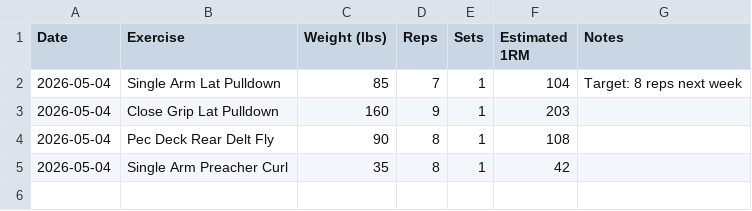
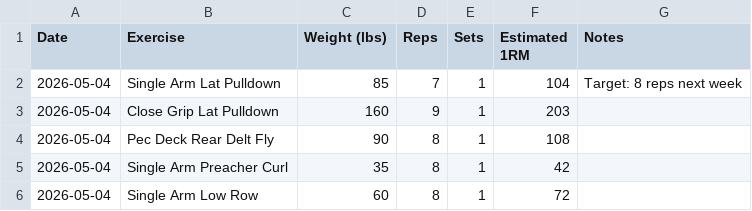
Before and after one commit to needhamcookn-creator/Portfolio, a CSV file: training-tracker/lift-tracker.csv, drawn as a sheet; the diff names each change by its address in the sheet, - before the commit and + after, or states it on an @@ line.

```diff
--- a/training-tracker/lift-tracker.csv
+++ b/training-tracker/lift-tracker.csv
+row 6: 2026-05-04 | Single Arm Low Row | 60 | 8 | 1 | 72
```
